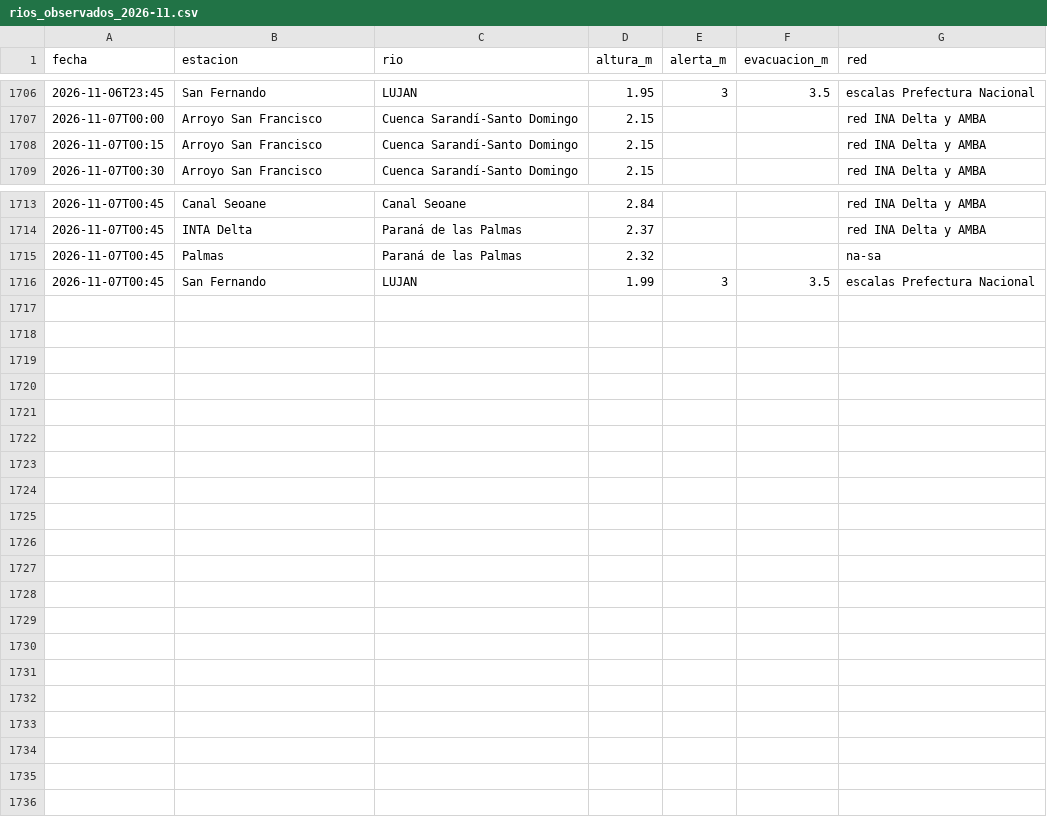
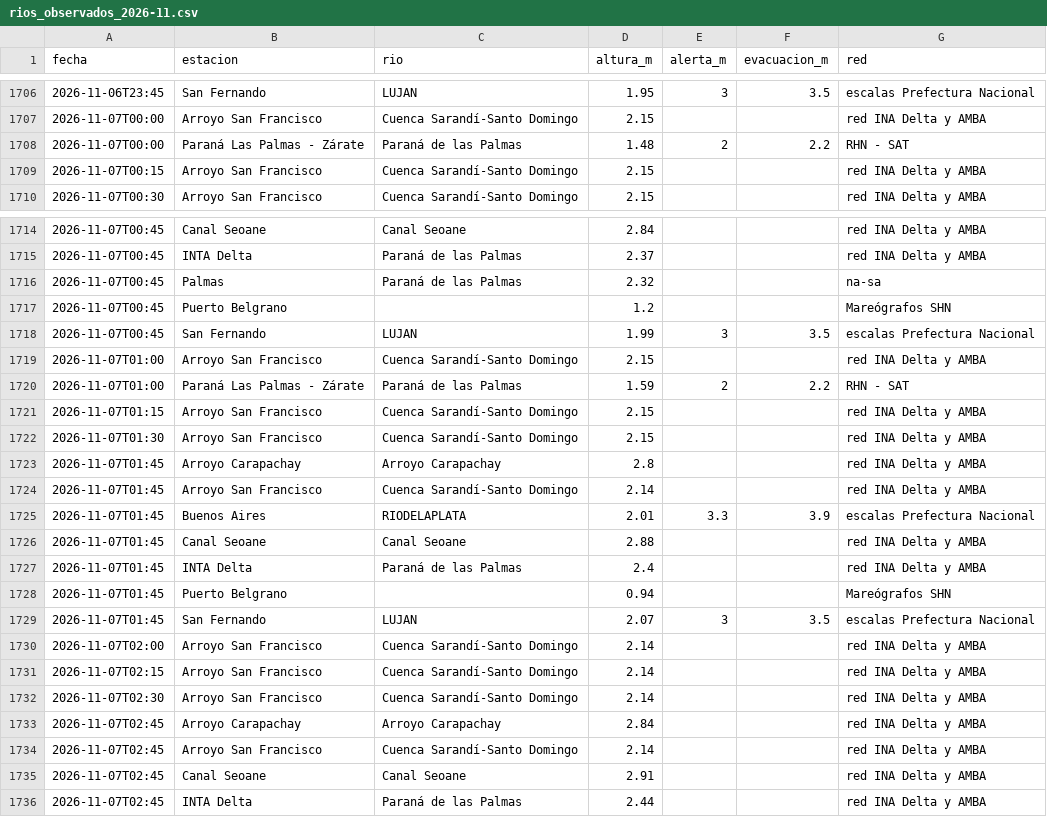
Before and after one commit to consultoradiagonales/Qu-pasa-en-tu-barrio, a CSV file: argwx/data/historico/rios_observados_2026-11.csv, drawn as a sheet; only a part is shown, gaps mark what is left out.

```diff
--- a/argwx/data/historico/rios_observados_2026-11.csv
+++ b/argwx/data/historico/rios_observados_2026-11.csv
@@ -1707,2 +1707,3 @@ fecha,estacion,rio,altura_m,alerta_m,evacuacion_m,red
 2026-11-07T00:00,Arroyo San Francisco,Cuenca Sarandí-Santo Domingo,2.15,,,red INA Delta y AMBA
+2026-11-07T00:00,Paraná Las Palmas - Zárate,Paraná de las Palmas,1.48,2,2.2,RHN - SAT
 2026-11-07T00:15,Arroyo San Francisco,Cuenca Sarandí-Santo Domingo,2.15,,,red INA Delta y AMBA
@@ -1715,2 +1716,21 @@ fecha,estacion,rio,altura_m,alerta_m,evacuacion_m,red
 2026-11-07T00:45,Palmas,Paraná de las Palmas,2.32,,,na-sa
+2026-11-07T00:45,Puerto Belgrano,,1.2,,,Mareógrafos SHN
 2026-11-07T00:45,San Fernando,LUJAN,1.99,3,3.5,escalas Prefectura Nacional
+2026-11-07T01:00,Arroyo San Francisco,Cuenca Sarandí-Santo Domingo,2.15,,,red INA Delta y AMBA
+2026-11-07T01:00,Paraná Las Palmas - Zárate,Paraná de las Palmas,1.59,2,2.2,RHN - SAT
+2026-11-07T01:15,Arroyo San Francisco,Cuenca Sarandí-Santo Domingo,2.15,,,red INA Delta y AMBA
+2026-11-07T01:30,Arroyo San Francisco,Cuenca Sarandí-Santo Domingo,2.15,,,red INA Delta y AMBA
+2026-11-07T01:45,Arroyo Carapachay,Arroyo Carapachay,2.8,,,red INA Delta y AMBA
+2026-11-07T01:45,Arroyo San Francisco,Cuenca Sarandí-Santo Domingo,2.14,,,red INA Delta y AMBA
+2026-11-07T01:45,Buenos Aires,RIODELAPLATA,2.01,3.3,3.9,escalas Prefectura Nacional
+2026-11-07T01:45,Canal Seoane,Canal Seoane,2.88,,,red INA Delta y AMBA
+2026-11-07T01:45,INTA Delta,Paraná de las Palmas,2.4,,,red INA Delta y AMBA
+2026-11-07T01:45,Puerto Belgrano,,0.94,,,Mareógrafos SHN
+2026-11-07T01:45,San Fernando,LUJAN,2.07,3,3.5,escalas Prefectura Nacional
+2026-11-07T02:00,Arroyo San Francisco,Cuenca Sarandí-Santo Domingo,2.14,,,red INA Delta y AMBA
+2026-11-07T02:15,Arroyo San Francisco,Cuenca Sarandí-Santo Domingo,2.14,,,red INA Delta y AMBA
+2026-11-07T02:30,Arroyo San Francisco,Cuenca Sarandí-Santo Domingo,2.14,,,red INA Delta y AMBA
+2026-11-07T02:45,Arroyo Carapachay,Arroyo Carapachay,2.84,,,red INA Delta y AMBA
+2026-11-07T02:45,Arroyo San Francisco,Cuenca Sarandí-Santo Domingo,2.14,,,red INA Delta y AMBA
+2026-11-07T02:45,Canal Seoane,Canal Seoane,2.91,,,red INA Delta y AMBA
+2026-11-07T02:45,INTA Delta,Paraná de las Palmas,2.44,,,red INA Delta y AMBA
```
Also changed, not shown: argwx/data/historico/lluvia_era5_diaria.csv, argwx/data/historico/verificacion_modelos.csv, 16 other files.
